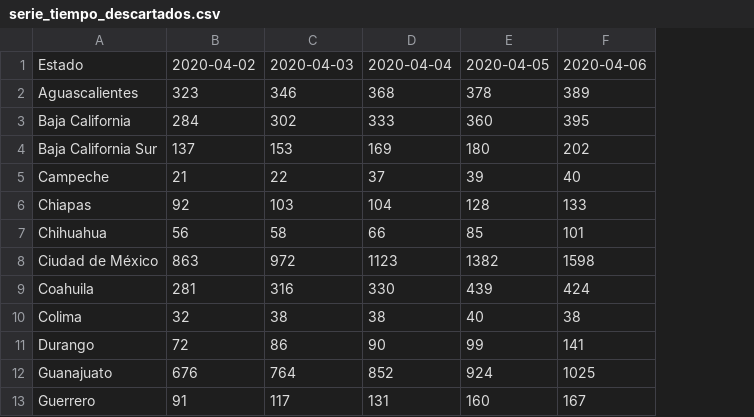
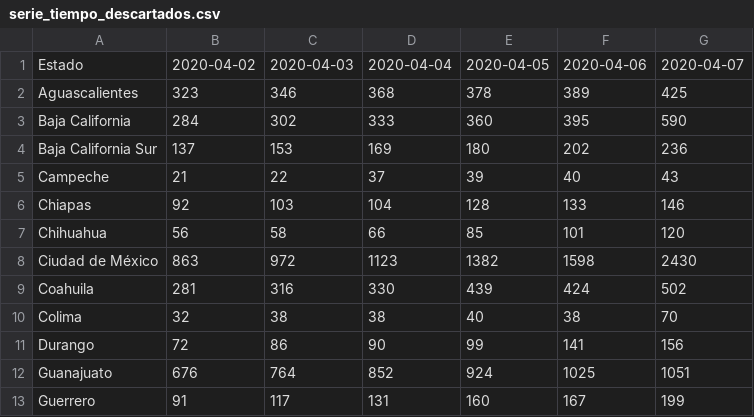
Before and after one commit to eduardofv/covid, a CSV file: data/sinave/series_tiempo/serie_tiempo_descartados.csv, drawn as a sheet; only a part is shown; the diff names each change by its address in the sheet, - before the commit and + after, or states it on an @@ line.

```diff
--- a/data/sinave/series_tiempo/serie_tiempo_descartados.csv
+++ b/data/sinave/series_tiempo/serie_tiempo_descartados.csv
+column G, rows 1-13: 2020-04-07 | 425 | 590 | 236 | 43 | 146 | 120 | 2430 | 502 | 70 | 156 | 1051 | 199
```
Also changed, not shown: data/sinave/series_tiempo/serie_tiempo_confirmados.csv, data/sinave/series_tiempo/serie_tiempo_probables.csv, 7 other files.
